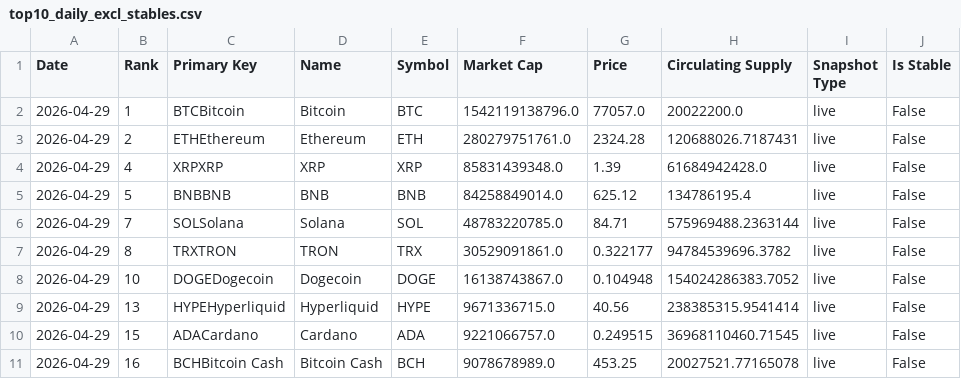
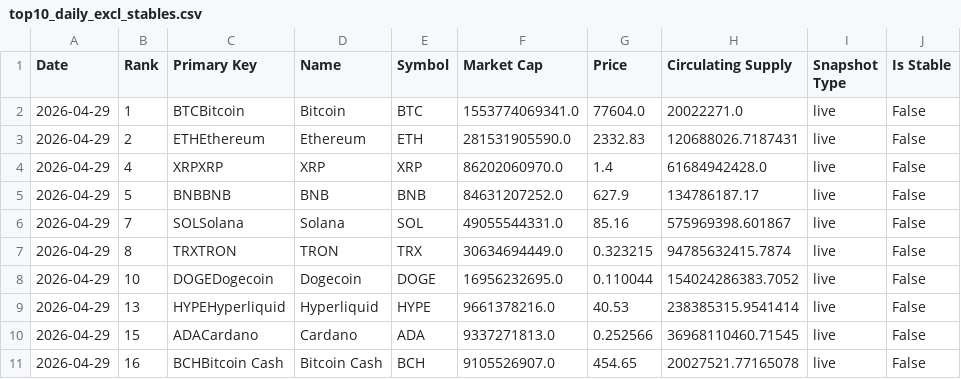
Before and after one commit to w-s-bitcoin/animations, a CSV file: webapps/bitcoin_dominance/webapp_data/top10_daily_excl_stables.csv, drawn as a sheet.

```diff
--- a/webapps/bitcoin_dominance/webapp_data/top10_daily_excl_stables.csv
+++ b/webapps/bitcoin_dominance/webapp_data/top10_daily_excl_stables.csv
@@ -1,11 +1,11 @@
 Date,Rank,Primary Key,Name,Symbol,Market Cap,Price,Circulating Supply,Snapshot Type,Is Stable
-2026-04-29,1,BTCBitcoin,Bitcoin,BTC,1542119138796.0,77057.0,20022200.0,live,False
-2026-04-29,2,ETHEthereum,Ethereum,ETH,280279751761.0,2324.28,120688026.7187431,live,False
-2026-04-29,4,XRPXRP,XRP,XRP,85831439348.0,1.39,61684942428.0,live,False
-2026-04-29,5,BNBBNB,BNB,BNB,84258849014.0,625.12,134786195.4,live,False
-2026-04-29,7,SOLSolana,Solana,SOL,48783220785.0,84.71,575969488.2363144,live,False
-2026-04-29,8,TRXTRON,TRON,TRX,30529091861.0,0.322177,94784539696.3782,live,False
-2026-04-29,10,DOGEDogecoin,Dogecoin,DOGE,16138743867.0,0.104948,154024286383.7052,live,False
-2026-04-29,13,HYPEHyperliquid,Hyperliquid,HYPE,9671336715.0,40.56,238385315.9541414,live,False
-2026-04-29,15,ADACardano,Cardano,ADA,9221066757.0,0.249515,36968110460.71545,live,False
-2026-04-29,16,BCHBitcoin Cash,Bitcoin Cash,BCH,9078678989.0,453.25,20027521.77165078,live,False
+2026-04-29,1,BTCBitcoin,Bitcoin,BTC,1553774069341.0,77604.0,20022271.0,live,False
+2026-04-29,2,ETHEthereum,Ethereum,ETH,281531905590.0,2332.83,120688026.7187431,live,False
+2026-04-29,4,XRPXRP,XRP,XRP,86202060970.0,1.4,61684942428.0,live,False
+2026-04-29,5,BNBBNB,BNB,BNB,84631207252.0,627.9,134786187.17,live,False
+2026-04-29,7,SOLSolana,Solana,SOL,49055544331.0,85.16,575969398.601867,live,False
+2026-04-29,8,TRXTRON,TRON,TRX,30634694449.0,0.323215,94785632415.7874,live,False
+2026-04-29,10,DOGEDogecoin,Dogecoin,DOGE,16956232695.0,0.110044,154024286383.7052,live,False
+2026-04-29,13,HYPEHyperliquid,Hyperliquid,HYPE,9661378216.0,40.53,238385315.9541414,live,False
+2026-04-29,15,ADACardano,Cardano,ADA,9337271813.0,0.252566,36968110460.71545,live,False
+2026-04-29,16,BCHBitcoin Cash,Bitcoin Cash,BCH,9105526907.0,454.65,20027521.77165078,live,False
```
Also changed, not shown: assets/daily_price.csv, webapps/bip110_signaling/webapp_data/bip110_periods.csv, 19 other files.
